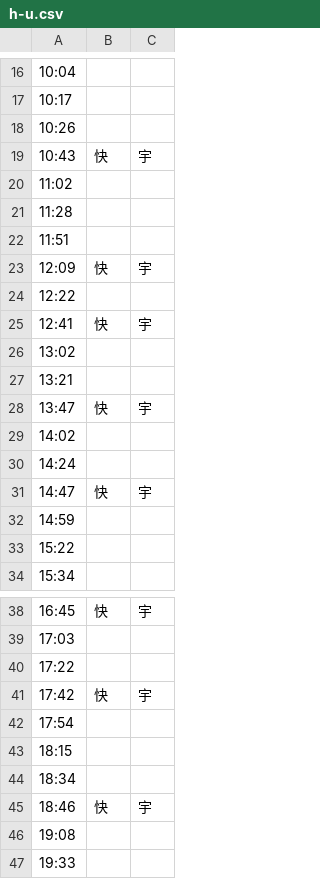
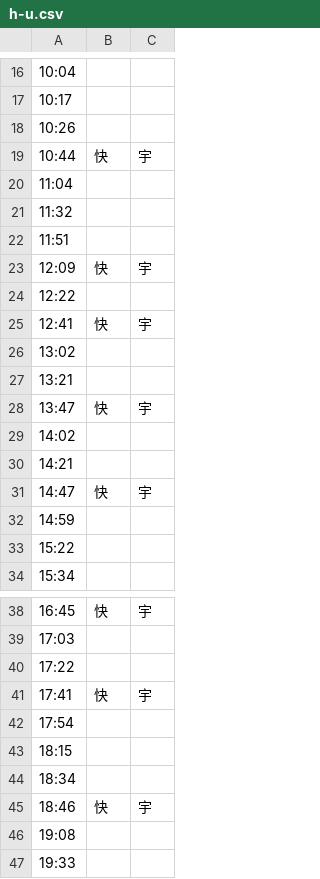
Before and after one commit to sikinami/ukapp_2, a CSV file: assets/h-u.csv, drawn as a sheet; only a part is shown, gaps mark what is left out.

```diff
--- a/assets/h-u.csv
+++ b/assets/h-u.csv
@@ -18,5 +18,5 @@
 10:26,,
-10:43,快,宇
-11:02,,
-11:28,,
+10:44,快,宇
+11:04,,
+11:32,,
 11:51,,
@@ -29,3 +29,3 @@
 14:02,,
-14:24,,
+14:21,,
 14:47,快,宇
@@ -40,3 +40,3 @@
 17:22,,
-17:42,快,宇
+17:41,快,宇
 17:54,,
```
Also changed, not shown: assets/n-t.csv, 13 other files.
